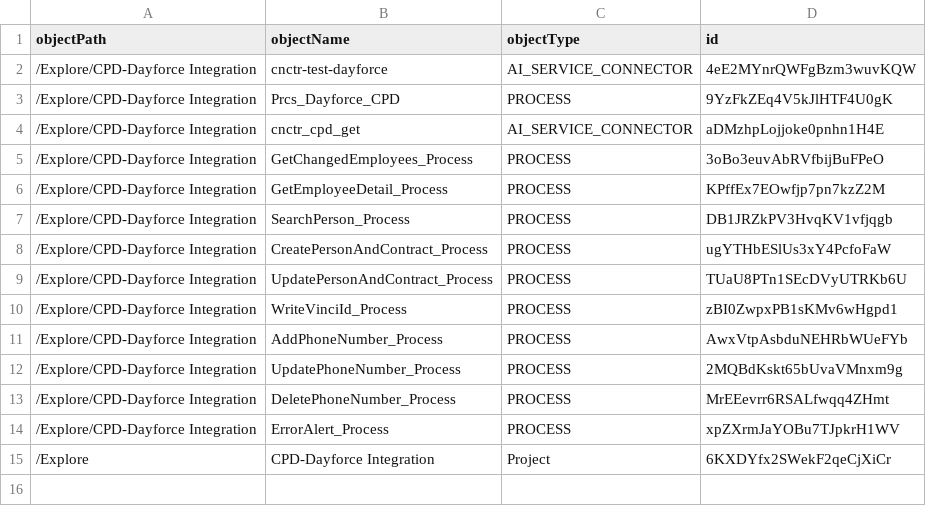
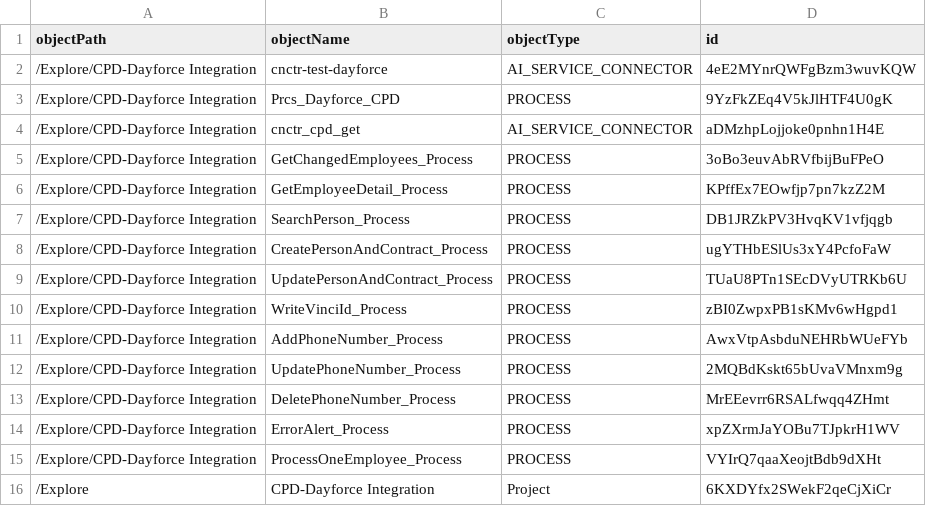
Before and after one commit to agaba2304/IICS, a CSV file: ContentsofExportPackage_IICSExport.csv, drawn as a sheet.

```diff
--- a/ContentsofExportPackage_IICSExport.csv
+++ b/ContentsofExportPackage_IICSExport.csv
@@ -14,2 +14,3 @@ objectPath,objectName,objectType,id
 /Explore/CPD-Dayforce Integration,ErrorAlert_Process,PROCESS,xpZXrmJaYOBu7TJpkrH1WV
+/Explore/CPD-Dayforce Integration,ProcessOneEmployee_Process,PROCESS,VYIrQ7qaaXeojtBdb9dXHt
 /Explore,CPD-Dayforce Integration,Project,6KXDYfx2SWekF2qeCjXiCr
```
Also changed, not shown: 18 other files.
